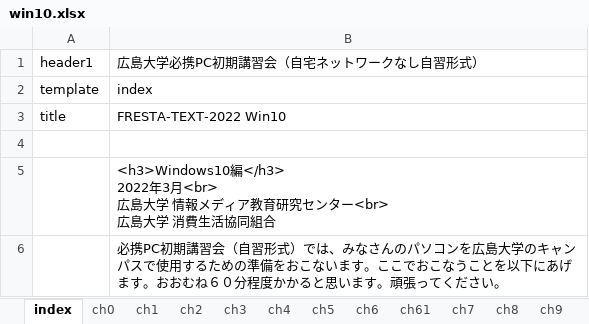
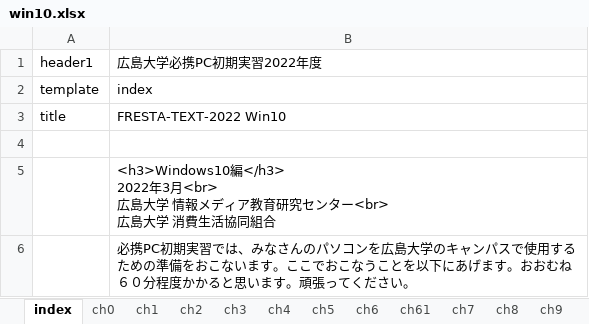
Before and after one commit to gnutar/fresta, an Excel workbook: win10.xlsx, sheet index, drawn as a sheet; values as stored, in another font and other column widths than the file's, no borders; the diff names each change by its address in the sheet, - before the commit and + after, or states it on an @@ line.

```diff
--- a/win10.xlsx (sheet index)
+++ b/win10.xlsx (sheet index)
-B1: 広島大学必携PC初期講習会（自宅ネットワークなし自習形式）
+B1: 広島大学必携PC初期実習2022年度
-B6: …携PC初期講習会（自習形式）では、み…
+B6: …携PC初期実習では、み…
```
Also changed, not shown: sheet ch8, sheet ch6, sheet ch0, sheet ch4, macs+lan.xlsx.
